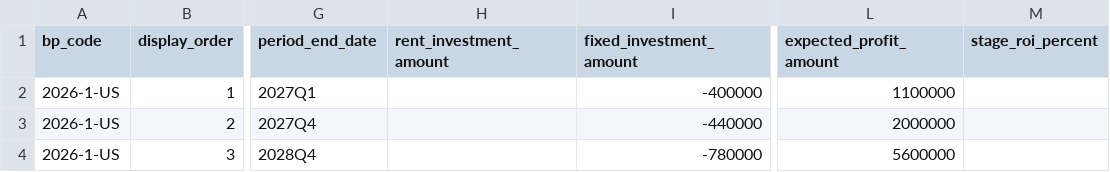
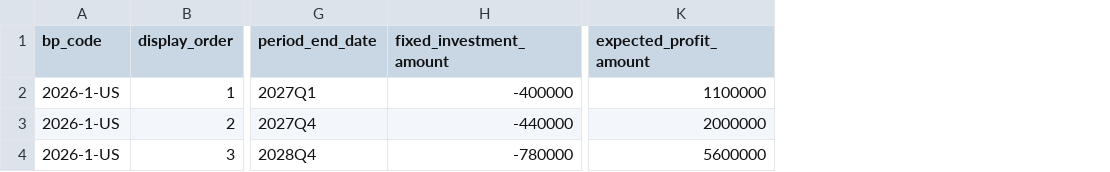
Before and after one commit to thatGuyEkko/GIS, a CSV file: data/bp_stage.csv, drawn as a sheet; only a part is shown, gaps mark what is left out; the diff names each change by its address in the sheet, - before the commit and + after, or states it on an @@ line.

```diff
--- a/data/bp_stage.csv
+++ b/data/bp_stage.csv
-column H (rent_investment_amount), empty
-column M (stage_roi_percent), empty
```
Also changed, not shown: data/bp_main.csv, 4 other files.
